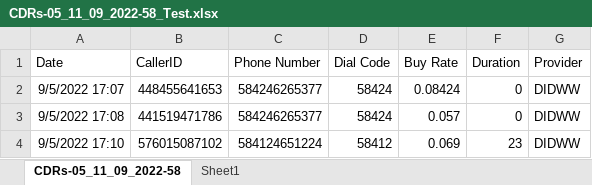
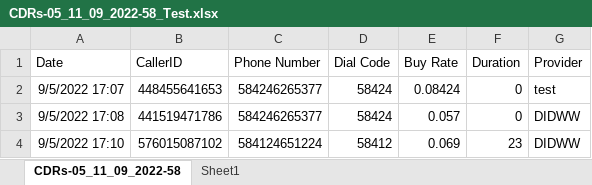
Before and after one commit to emodavitkov/UserEx, an Excel workbook: Web/UserEx.Web/wwwroot/Files/CDRs-05_11_09_2022-58_Test.xlsx, sheet CDRs-05_11_09_2022-58, drawn as a sheet; only a part is shown; values as stored, in another font and other column widths than the file's, no borders; the diff names each change by its address in the sheet, - before the commit and + after, or states it on an @@ line.

Commit message:
Records and Rates to services

```diff
--- a/Web/UserEx.Web/wwwroot/Files/CDRs-05_11_09_2022-58_Test.xlsx (sheet CDRs-05_11_09_2022-58)
+++ b/Web/UserEx.Web/wwwroot/Files/CDRs-05_11_09_2022-58_Test.xlsx (sheet CDRs-05_11_09_2022-58)
-G2 (Provider): DIDWW
+G2 (Provider): test
```
Also changed, not shown: 8 other files.
